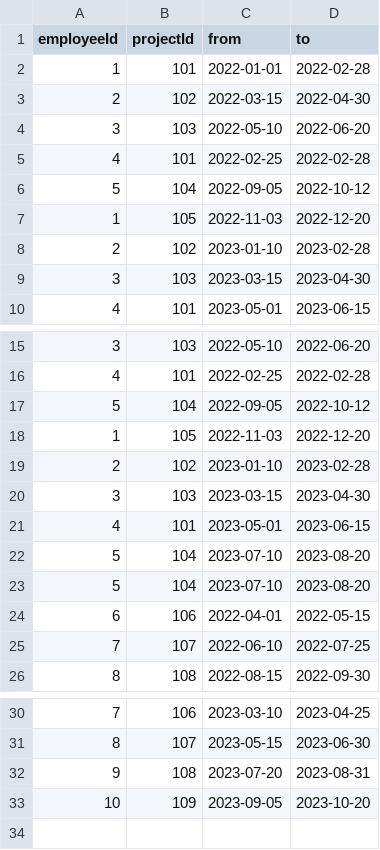
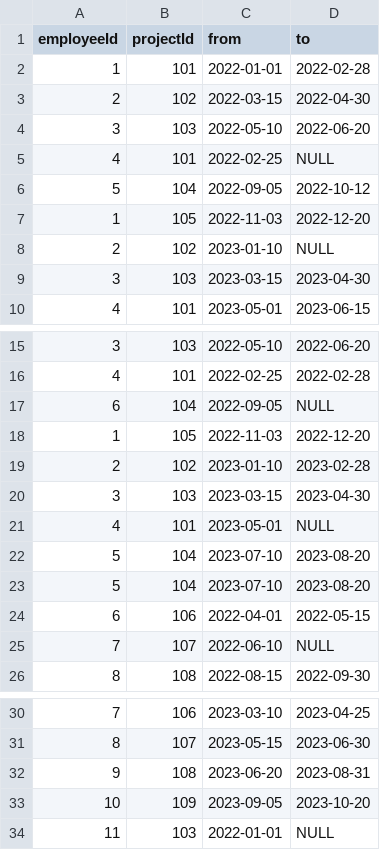
Before and after one commit to Btwonu/sirma-projectstats, a CSV file: src/main/resources/input.csv, drawn as a sheet; only a part is shown, gaps mark what is left out.

Commit message:
Add example input csv

```diff
--- a/src/main/resources/input.csv
+++ b/src/main/resources/input.csv
@@ -4,6 +4,6 @@ employeeId,projectId,from,to
 3,103,2022-05-10,2022-06-20
-4,101,2022-02-25,2022-02-28
+4,101,2022-02-25,NULL
 5,104,2022-09-05,2022-10-12
 1,105,2022-11-03,2022-12-20
-2,102,2023-01-10,2023-02-28
+2,102,2023-01-10,NULL
 3,103,2023-03-15,2023-04-30
@@ -16,3 +16,3 @@ employeeId,projectId,from,to
 4,101,2022-02-25,2022-02-28
-5,104,2022-09-05,2022-10-12
+6,104,2022-09-05,NULL
 1,105,2022-11-03,2022-12-20
@@ -20,3 +20,3 @@ employeeId,projectId,from,to
 3,103,2023-03-15,2023-04-30
-4,101,2023-05-01,2023-06-15
+4,101,2023-05-01,NULL
 5,104,2023-07-10,2023-08-20
@@ -24,3 +24,3 @@ employeeId,projectId,from,to
 6,106,2022-04-01,2022-05-15
-7,107,2022-06-10,2022-07-25
+7,107,2022-06-10,NULL
 8,108,2022-08-15,2022-09-30
@@ -31,3 +31,4 @@ employeeId,projectId,from,to
 8,107,2023-05-15,2023-06-30
-9,108,2023-07-20,2023-08-31
+9,108,2023-06-20,2023-08-31
 10,109,2023-09-05,2023-10-20
+11,103,2022-01-01,NULL
```
